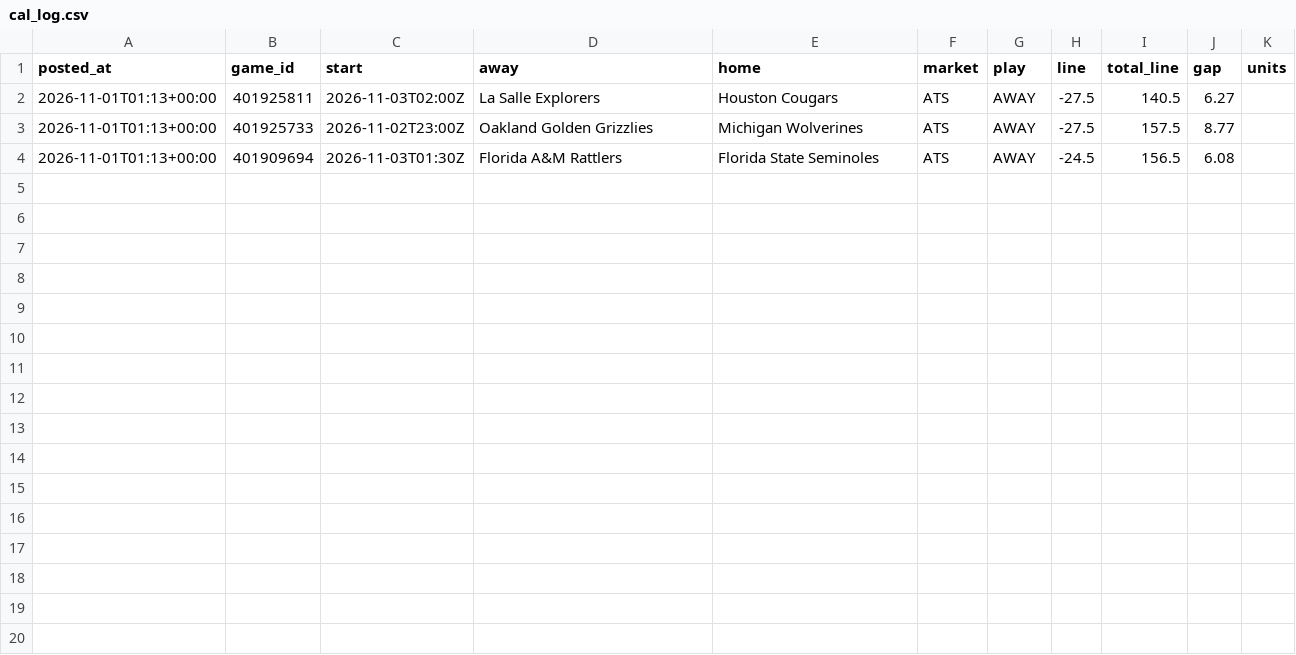
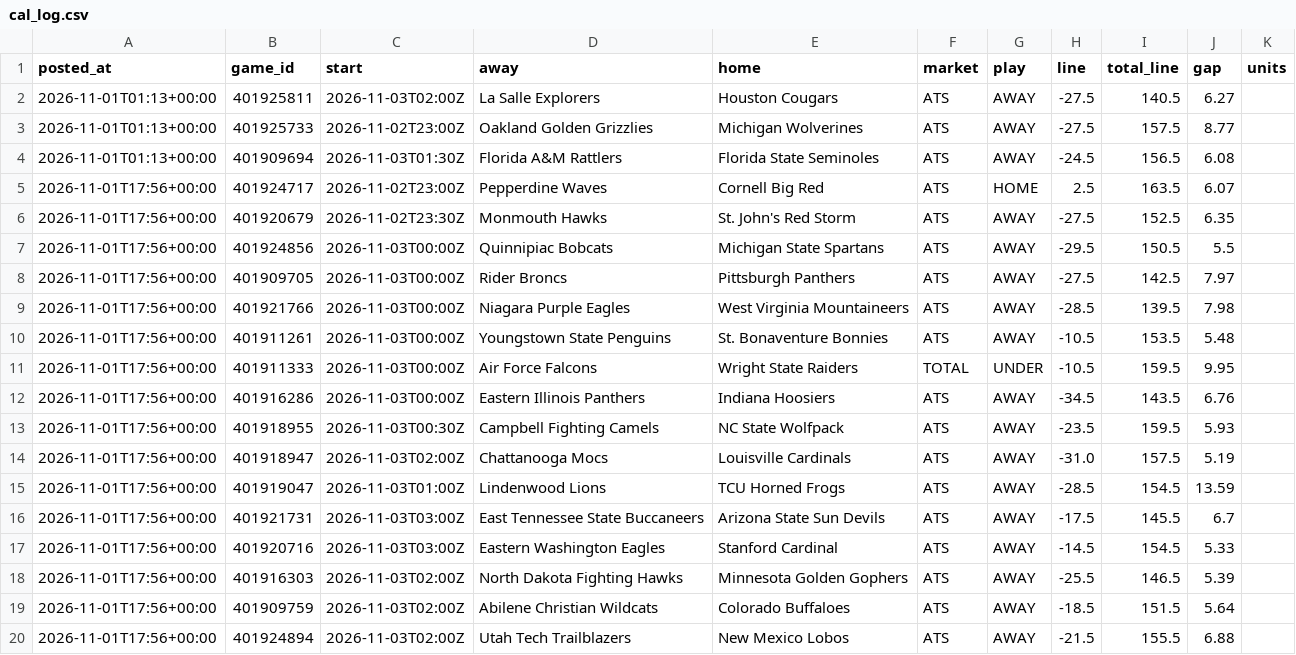
Before and after one commit to patjennings96-ctrl/ncaab-edge-board, a CSV file: data/history/cal_log.csv, drawn as a sheet; the diff names each change by its address in the sheet, - before the commit and + after, or states it on an @@ line.

```diff
--- a/data/history/cal_log.csv
+++ b/data/history/cal_log.csv
+row 5: 2026-11-01T17:56+00:00 | 401924717 | 2026-11-02T23:00Z | Pepperdine Waves | Cornell Big Red | ATS | HOME | 2.5 | 163.5 | 6.07
+row 6: 2026-11-01T17:56+00:00 | 401920679 | 2026-11-02T23:30Z | Monmouth Hawks | St. John's Red Storm | ATS | AWAY | -27.5 | 152.5 | 6.35
+row 7: 2026-11-01T17:56+00:00 | 401924856 | 2026-11-03T00:00Z | Quinnipiac Bobcats | Michigan State Spartans | ATS | AWAY | -29.5 | 150.5 | 5.5
+row 8: 2026-11-01T17:56+00:00 | 401909705 | 2026-11-03T00:00Z | Rider Broncs | Pittsburgh Panthers | ATS | AWAY | -27.5 | 142.5 | 7.97
+row 9: 2026-11-01T17:56+00:00 | 401921766 | 2026-11-03T00:00Z | Niagara Purple Eagles | West Virginia Mountaineers | ATS | AWAY | -28.5 | 139.5 | 7.98
+row 10: 2026-11-01T17:56+00:00 | 401911261 | 2026-11-03T00:00Z | Youngstown State Penguins | St. Bonaventure Bonnies | ATS | AWAY | -10.5 | 153.5 | 5.48
+row 11: 2026-11-01T17:56+00:00 | 401911333 | 2026-11-03T00:00Z | Air Force Falcons | Wright State Raiders | TOTAL | UNDER | -10.5 | 159.5 | 9.95
+row 12: 2026-11-01T17:56+00:00 | 401916286 | 2026-11-03T00:00Z | Eastern Illinois Panthers | Indiana Hoosiers | ATS | AWAY | -34.5 | 143.5 | 6.76
+row 13: 2026-11-01T17:56+00:00 | 401918955 | 2026-11-03T00:30Z | Campbell Fighting Camels | NC State Wolfpack | ATS | AWAY | -23.5 | 159.5 | 5.93
+row 14: 2026-11-01T17:56+00:00 | 401918947 | 2026-11-03T02:00Z | Chattanooga Mocs | Louisville Cardinals | ATS | AWAY | -31.0 | 157.5 | 5.19
+row 15: 2026-11-01T17:56+00:00 | 401919047 | 2026-11-03T01:00Z | Lindenwood Lions | TCU Horned Frogs | ATS | AWAY | -28.5 | 154.5 | 13.59
+row 16: 2026-11-01T17:56+00:00 | 401921731 | 2026-11-03T03:00Z | East Tennessee State Buccaneers | Arizona State Sun Devils | ATS | AWAY | -17.5 | 145.5 | 6.7
+row 17: 2026-11-01T17:56+00:00 | 401920716 | 2026-11-03T03:00Z | Eastern Washington Eagles | Stanford Cardinal | ATS | AWAY | -14.5 | 154.5 | 5.33
+row 18: 2026-11-01T17:56+00:00 | 401916303 | 2026-11-03T02:00Z | North Dakota Fighting Hawks | Minnesota Golden Gophers | ATS | AWAY | -25.5 | 146.5 | 5.39
+row 19: 2026-11-01T17:56+00:00 | 401909759 | 2026-11-03T02:00Z | Abilene Christian Wildcats | Colorado Buffaloes | ATS | AWAY | -18.5 | 151.5 | 5.64
+row 20: 2026-11-01T17:56+00:00 | 401924894 | 2026-11-03T02:00Z | Utah Tech Trailblazers | New Mexico Lobos | ATS | AWAY | -21.5 | 155.5 | 6.88
```
Also changed, not shown: 6 other files.
